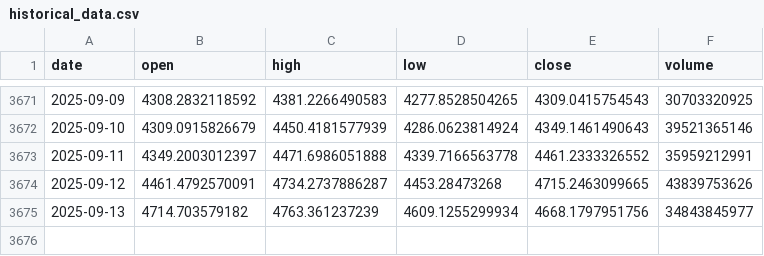
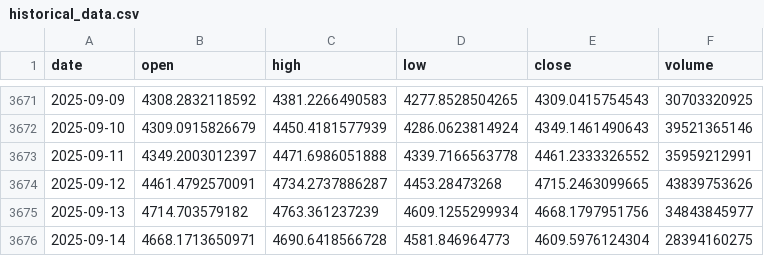
Before and after one commit to LukeGSW/AnalisiCiclica-ETH-USD, a CSV file: data/ETH-USD/historical_data.csv, drawn as a sheet; only a part is shown, gaps mark what is left out.

```diff
--- a/data/ETH-USD/historical_data.csv
+++ b/data/ETH-USD/historical_data.csv
@@ -3675 +3675,2 @@ date,open,high,low,close,volume
 2025-09-13,4714.703579182,4763.361237239,4609.1255299934,4668.1797951756,34843845977
+2025-09-14,4668.1713650971,4690.6418566728,4581.846964773,4609.5976124304,28394160275
```
Also changed, not shown: data/ETH-USD/signals.csv, 3 other files.
